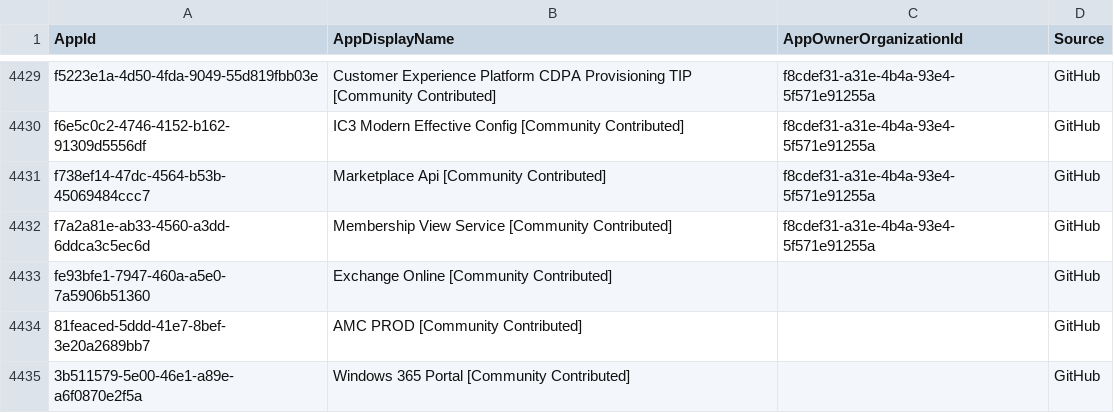
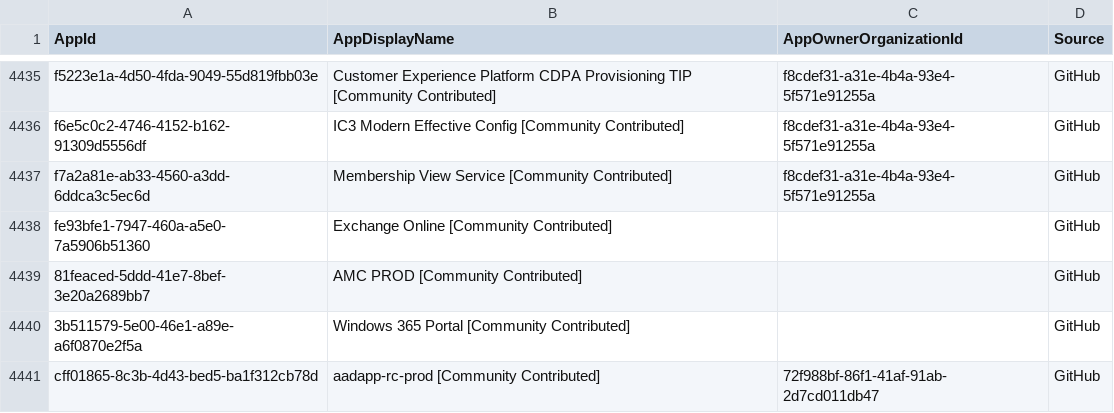
Before and after one commit to merill/microsoft-info, a CSV file: _info/MicrosoftApps.csv, drawn as a sheet; only a part is shown, gaps mark what is left out; the shorter side is filled out with more unchanged rows; removed rows and columns are numbered as before the commit, all else as after; the diff covers the shown part only; the diff names each change by its address in the sheet, - before the commit and + after, or states it on an @@ line.

```diff
--- a/_info/MicrosoftApps.csv
+++ b/_info/MicrosoftApps.csv
-row 4431: f738ef14-47dc-4564-b53b-45069484ccc7 | Marketplace Api [Community Contributed] | f8cdef31-a31e-4b4a-93e4-5f571e91255a | GitHub
```
Also changed, not shown: 8 added rows and 2 removed rows elsewhere in this file, _info/MicrosoftApps.debug.csv, 1 other file.
